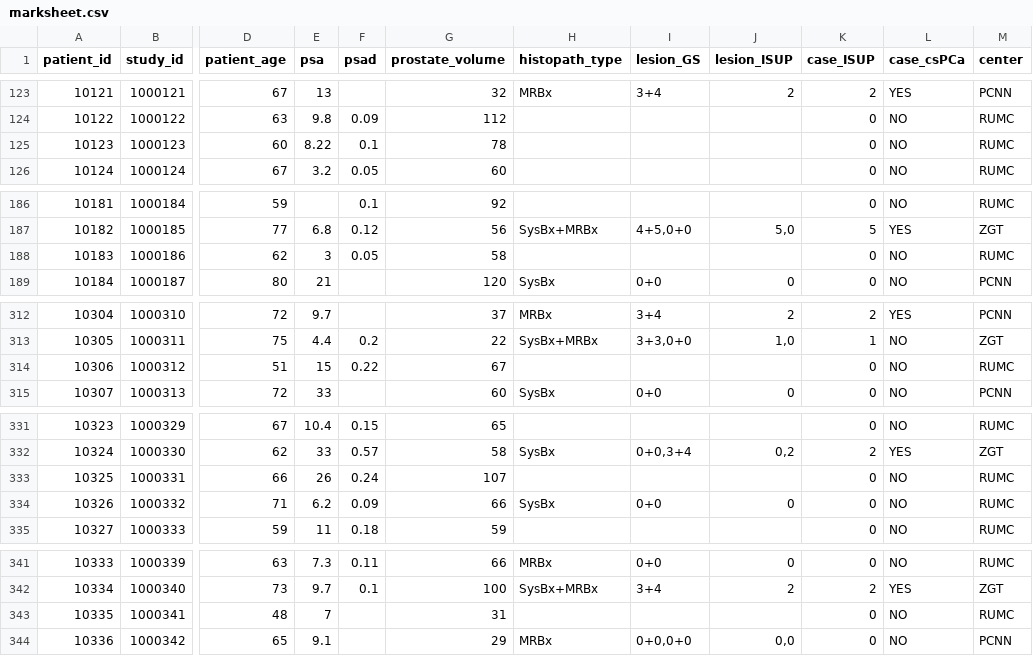
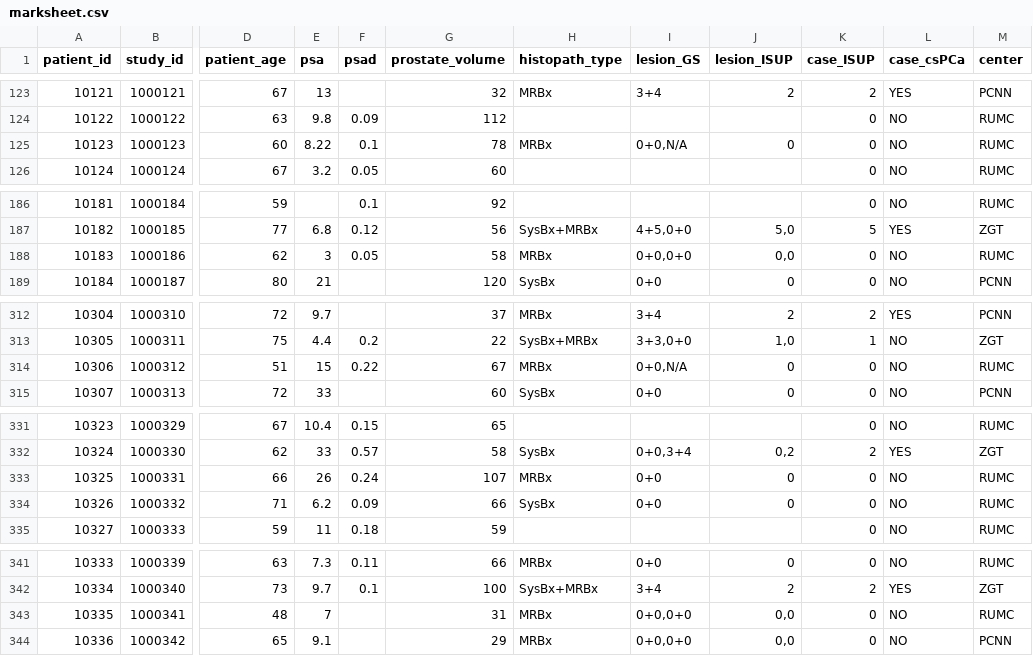
Before and after one commit to DIAGNijmegen/picai_labels, a CSV file: clinical_information/marksheet.csv, drawn as a sheet; only a part is shown, gaps mark what is left out; the diff covers the shown part only; the diff names each change by its address in the sheet, - before the commit and + after, or states it on an @@ line.

```diff
--- a/clinical_information/marksheet.csv
+++ b/clinical_information/marksheet.csv
-H125 (histopath_type): (empty)
+H125 (histopath_type): MRBx
-I125 (lesion_GS): (empty)
+I125 (lesion_GS): 0+0,N/A
-J125 (lesion_ISUP): (empty)
+J125 (lesion_ISUP): 0
-H188 (histopath_type): (empty)
+H188 (histopath_type): MRBx
-I188 (lesion_GS): (empty)
+I188 (lesion_GS): 0+0,0+0
-J188 (lesion_ISUP): (empty)
+J188 (lesion_ISUP): 0,0
-H314 (histopath_type): (empty)
+H314 (histopath_type): MRBx
-I314 (lesion_GS): (empty)
+I314 (lesion_GS): 0+0,N/A
-J314 (lesion_ISUP): (empty)
+J314 (lesion_ISUP): 0
-H333 (histopath_type): (empty)
+H333 (histopath_type): MRBx
-I333 (lesion_GS): (empty)
+I333 (lesion_GS): 0+0
-J333 (lesion_ISUP): (empty)
+J333 (lesion_ISUP): 0
-H343 (histopath_type): (empty)
+H343 (histopath_type): MRBx
-I343 (lesion_GS): (empty)
+I343 (lesion_GS): 0+0,0+0
-J343 (lesion_ISUP): (empty)
+J343 (lesion_ISUP): 0,0
```
Also changed, not shown: 78 edited cells elsewhere in this file.
